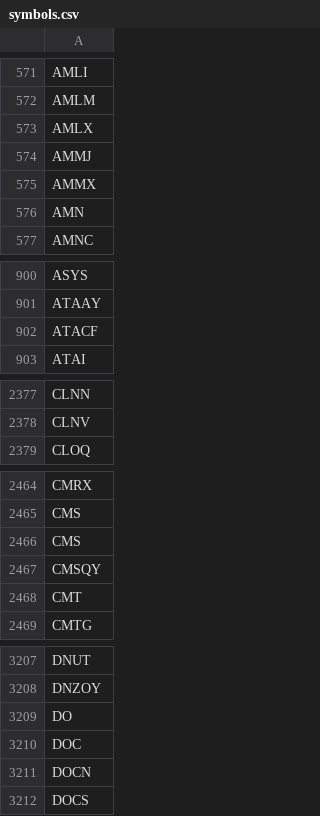
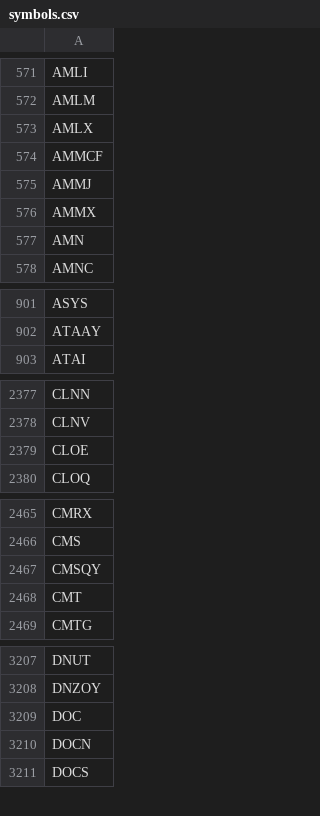
Before and after one commit to melder/symbols_options_csvs, a CSV file: symbols.csv, drawn as a sheet; only a part is shown, gaps mark what is left out; removed rows and columns are numbered as before the commit, all else as after; the diff covers the shown part only; the diff names each change by its address in the sheet, - before the commit and + after, or states it on an @@ line.

```diff
--- a/symbols.csv
+++ b/symbols.csv
+row 574: AMMCF
-row 902: ATACF
+row 2379: CLOE
-row 2466: CMS
-row 3209: DO
```
Also changed, not shown: 4 added rows and 1 removed row elsewhere in this file, monthlies.csv, options.csv, 2 other files.
